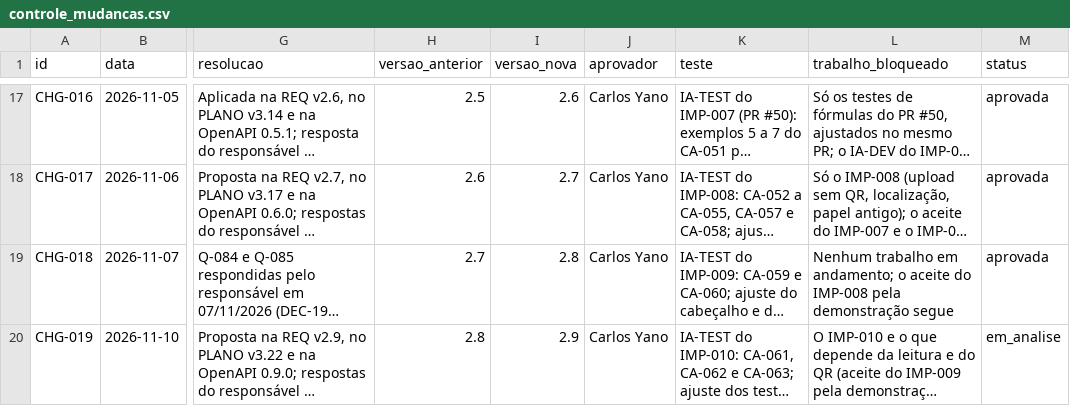
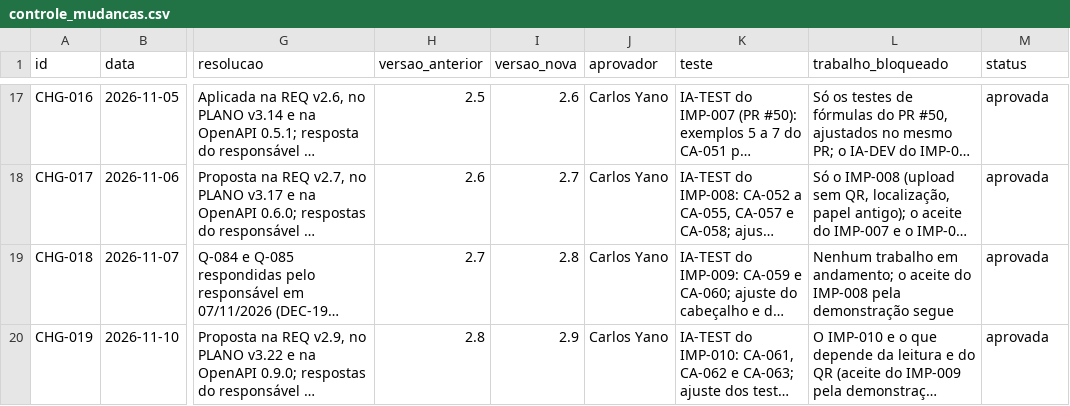
Before and after one commit to carlosyano/MinhaPesquisa, a CSV file: registros/controle_mudancas.csv, drawn as a sheet; only a part is shown, gaps mark what is left out; long unchanged cells end in …; the diff names each change by its address in the sheet, - before the commit and + after, or states it on an @@ line.

```diff
--- a/registros/controle_mudancas.csv
+++ b/registros/controle_mudancas.csv
-M20 (status): em_analise
+M20 (status): aprovada
```
Also changed, not shown: 2 other files.
